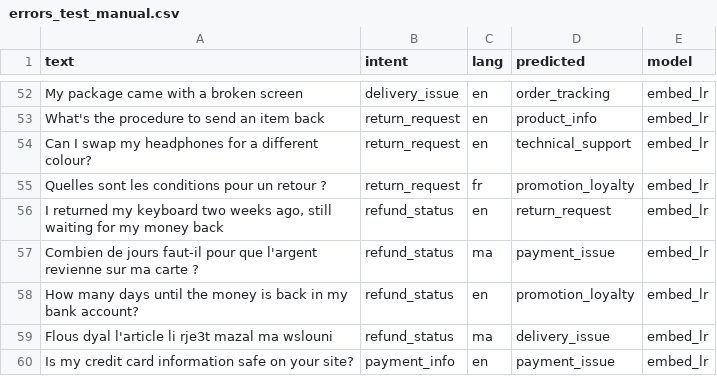
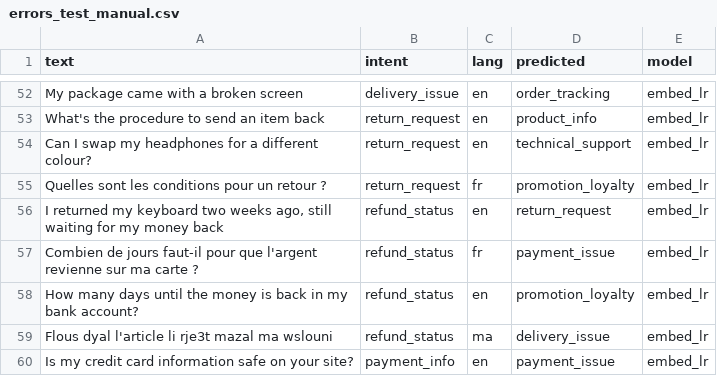
Before and after one commit to Houcineaberhache/Projet-Data-Science-SupportAI, a CSV file: ml/nlp/reports/errors_test_manual.csv, drawn as a sheet; only a part is shown, gaps mark what is left out; the diff covers the shown part only.

```diff
--- a/ml/nlp/reports/errors_test_manual.csv
+++ b/ml/nlp/reports/errors_test_manual.csv
@@ -56,3 +56,3 @@ Quelles sont les conditions pour un retour ?,return_request,fr,promotion_loyalty
 "I returned my keyboard two weeks ago, still waiting for my money back",refund_status,en,return_request,embed_lr
-Combien de jours faut-il pour que l'argent revienne sur ma carte ?,refund_status,ma,payment_issue,embed_lr
+Combien de jours faut-il pour que l'argent revienne sur ma carte ?,refund_status,fr,payment_issue,embed_lr
 How many days until the money is back in my bank account?,refund_status,en,promotion_loyalty,embed_lr
```
Also changed, not shown: 5 edited cells elsewhere in this file, ml/nlp/data/test_manual.csv, 13 other files.
